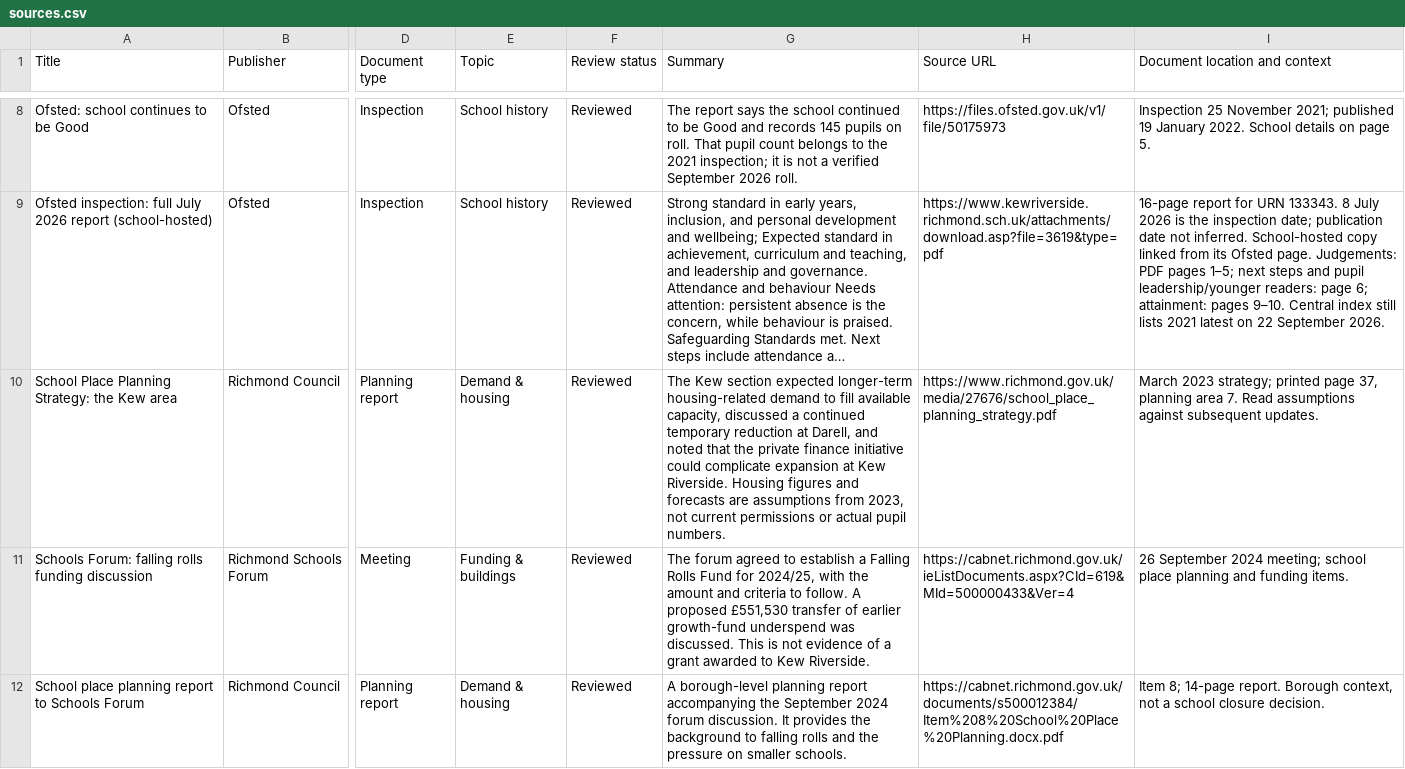
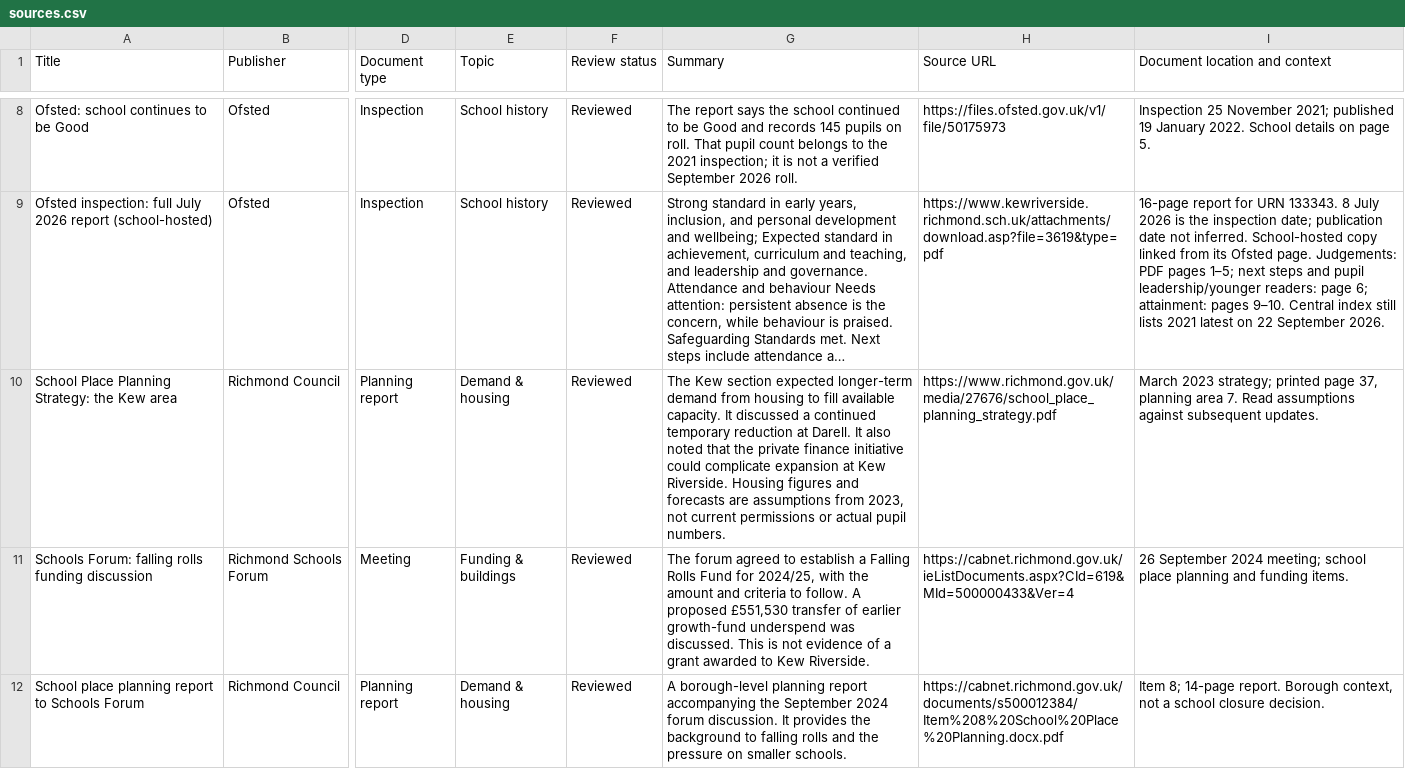
Before and after one commit to ystoneman/kew-riverside-website, a CSV file: sources.csv, drawn as a sheet; only a part is shown, gaps mark what is left out; long unchanged cells end in …; the diff covers the shown part only; the diff names each change by its address in the sheet, - before the commit and + after, or states it on an @@ line.

```diff
--- a/sources.csv
+++ b/sources.csv
-G10 (Summary): …expected longer-term housing-related demand to fill available capacity, discussed a continued temporary reduction at Darell, and noted that…
+G10 (Summary): …expected longer-term demand from housing to fill available capacity. It discussed a continued temporary reduction at Darell. It also noted that…
```
Also changed, not shown: 11 edited cells elsewhere in this file, 24 other files.
